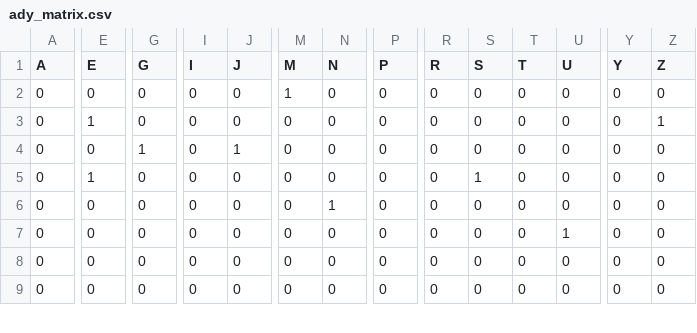
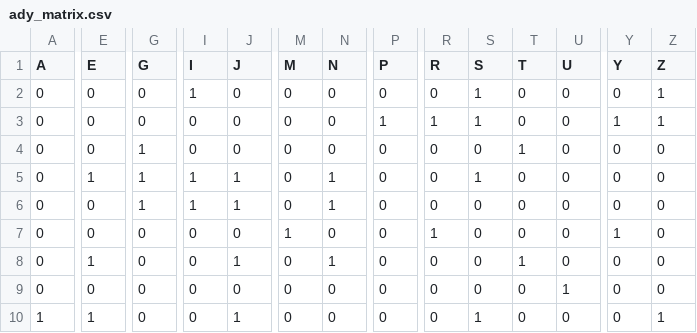
Before and after one commit to Alfred-CQ/IA_S_Algorithms, a CSV file: datasets/ady_matrix.csv, drawn as a sheet; only a part is shown, gaps mark what is left out; rows hold the shown columns only; the diff covers the shown part only; the diff names each change by its address in the sheet, - before the commit and + after, or states it on an @@ line.

Commit message:
Fix nodes with no connection

```diff
--- a/datasets/ady_matrix.csv
+++ b/datasets/ady_matrix.csv
-I2 (I): 0
+I2 (I): 1
-M2 (M): 1
+M2 (M): 0
-S2:S3 (S): 0
+S2:S3 (S): 1
-Z2 (Z): 0
+Z2 (Z): 1
-E3 (E): 1
+E3 (E): 0
-P3 (P): 0
+P3 (P): 1
-R3 (R): 0
+R3 (R): 1
-Y3 (Y): 0
+Y3 (Y): 1
-J4 (J): 1
+J4 (J): 0
-T4 (T): 0
+T4 (T): 1
-G5:G6 (G): 0
+G5:G6 (G): 1
-I5:I6 (I): 0
+I5:I6 (I): 1
-J5:J6 (J): 0
+J5:J6 (J): 1
-N5 (N): 0
+N5 (N): 1
-M7 (M): 0
+M7 (M): 1
-R7 (R): 0
+R7 (R): 1
-U7 (U): 1
+U7 (U): 0
-Y7 (Y): 0
+Y7 (Y): 1
-E8 (E): 0
+E8 (E): 1
-J8 (J): 0
+J8 (J): 1
-N8 (N): 0
+N8 (N): 1
-T8 (T): 0
+T8 (T): 1
-U9 (U): 0
+U9 (U): 1
+row 10: 1 | 1 | 0 | 0 | 1 | 0 | 0 | 0 | 0 | 1 | 0 | 0 | 0 | 1
```
Also changed, not shown: 1 removed row and 87 edited cells elsewhere in this file.
